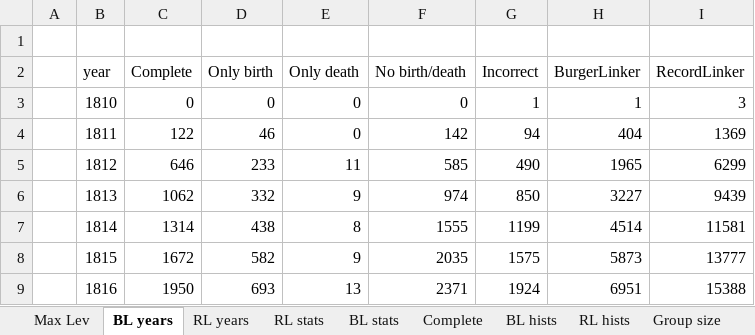
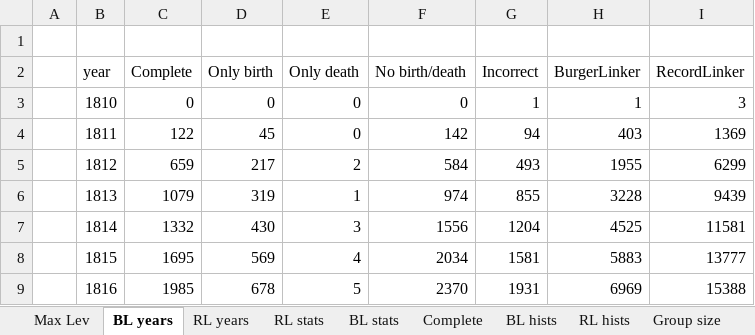
Before and after one commit to LiacsProjects/RecordLinkage, an Excel workbook: Unique Individuals/Histograms.xlsx, sheet BL years, drawn as a sheet; only a part is shown; values as stored, in another font and other column widths than the file's, no borders; charts and pictures not drawn; the diff covers the shown part only; the diff names each change by its address in the sheet, - before the commit and + after, or states it on an @@ line.

Commit message:
corrected data

```diff
--- a/Unique Individuals/Histograms.xlsx (sheet BL years)
+++ b/Unique Individuals/Histograms.xlsx (sheet BL years)
-D4 (Only birth): 46
+D4 (Only birth): 45
-H4 (BurgerLinker): 404
+H4 (BurgerLinker): 403
-C5 (Complete): 646
+C5 (Complete): 659
-D5 (Only birth): 233
+D5 (Only birth): 217
-E5 (Only death): 11
+E5 (Only death): 2
-F5 (No birth/death): 585
+F5 (No birth/death): 584
-G5 (Incorrect): 490
+G5 (Incorrect): 493
-H5 (BurgerLinker): 1965
+H5 (BurgerLinker): 1955
-C6 (Complete): 1062
+C6 (Complete): 1079
-D6 (Only birth): 332
+D6 (Only birth): 319
-E6 (Only death): 9
+E6 (Only death): 1
-G6 (Incorrect): 850
+G6 (Incorrect): 855
-H6 (BurgerLinker): 3227
+H6 (BurgerLinker): 3228
-C7 (Complete): 1314
+C7 (Complete): 1332
-D7 (Only birth): 438
+D7 (Only birth): 430
-E7 (Only death): 8
+E7 (Only death): 3
-F7 (No birth/death): 1555
+F7 (No birth/death): 1556
-G7 (Incorrect): 1199
+G7 (Incorrect): 1204
-H7 (BurgerLinker): 4514
+H7 (BurgerLinker): 4525
-C8 (Complete): 1672
+C8 (Complete): 1695
-D8 (Only birth): 582
+D8 (Only birth): 569
-E8 (Only death): 9
+E8 (Only death): 4
-F8 (No birth/death): 2035
+F8 (No birth/death): 2034
-G8 (Incorrect): 1575
+G8 (Incorrect): 1581
-H8 (BurgerLinker): 5873
+H8 (BurgerLinker): 5883
-C9 (Complete): 1950
+C9 (Complete): 1985
-D9 (Only birth): 693
+D9 (Only birth): 678
-E9 (Only death): 13
+E9 (Only death): 5
-F9 (No birth/death): 2371
+F9 (No birth/death): 2370
-G9 (Incorrect): 1924
+G9 (Incorrect): 1931
-H9 (BurgerLinker): 6951
+H9 (BurgerLinker): 6969
```
Also changed, not shown: 894 edited cells elsewhere in this sheet, sheet BL hists, sheet Group size, sheet RL years, sheet BL stats, sheet RL hists, sheet RL stats, charts or pictures, 33 other files.
